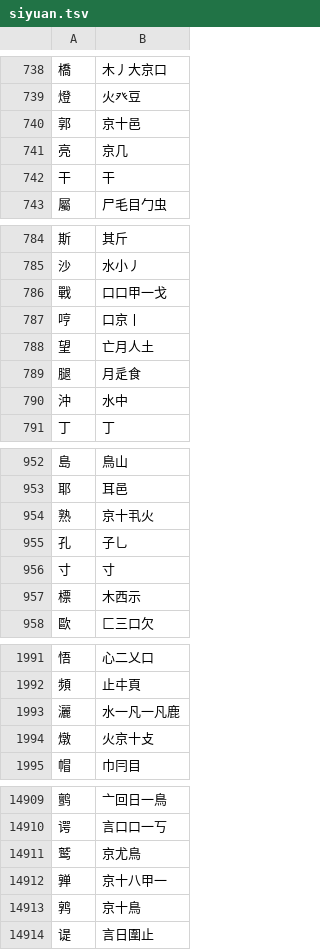
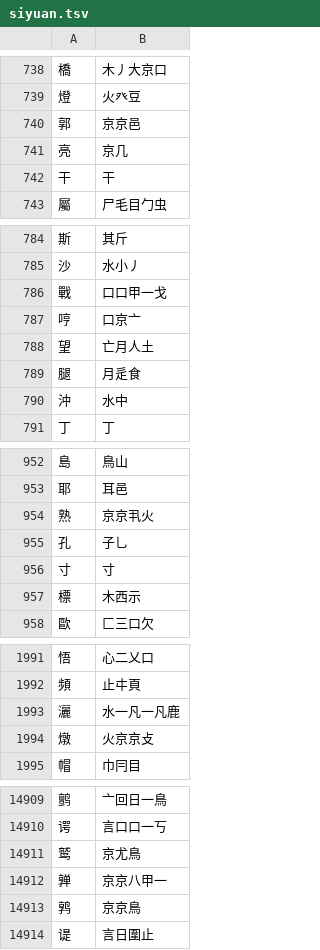
Before and after one commit to chenlin014/jiezi, a TSV file: table/siyuan.tsv, drawn as a sheet; only a part is shown, gaps mark what is left out; the diff covers the shown part only.

```diff
--- a/table/siyuan.tsv
+++ b/table/siyuan.tsv
@@ -739,3 +739,3 @@
 燈	火癶豆
-郭	京十邑
+郭	京京邑
 亮	京几
@@ -786,3 +786,3 @@
 戰	口口甲一戈
-哼	口京丨
+哼	口京亠
 望	亡月人土
@@ -953,3 +953,3 @@
 耶	耳邑
-熟	京十丮火
+熟	京京丮火
 孔	子乚
@@ -1993,3 +1993,3 @@
 灑	水一凡一凡鹿
-燉	火京十攴
+燉	火京京攴
 帽	巾冃目
@@ -14911,4 +14911,4 @@
 鹫	京尤鳥
-亸	京十八甲一
-鹑	京十鳥
+亸	京京八甲一
+鹑	京京鳥
 𬤊	言日圍止
```
Also changed, not shown: 49 edited cells elsewhere in this file, 2 other files.
